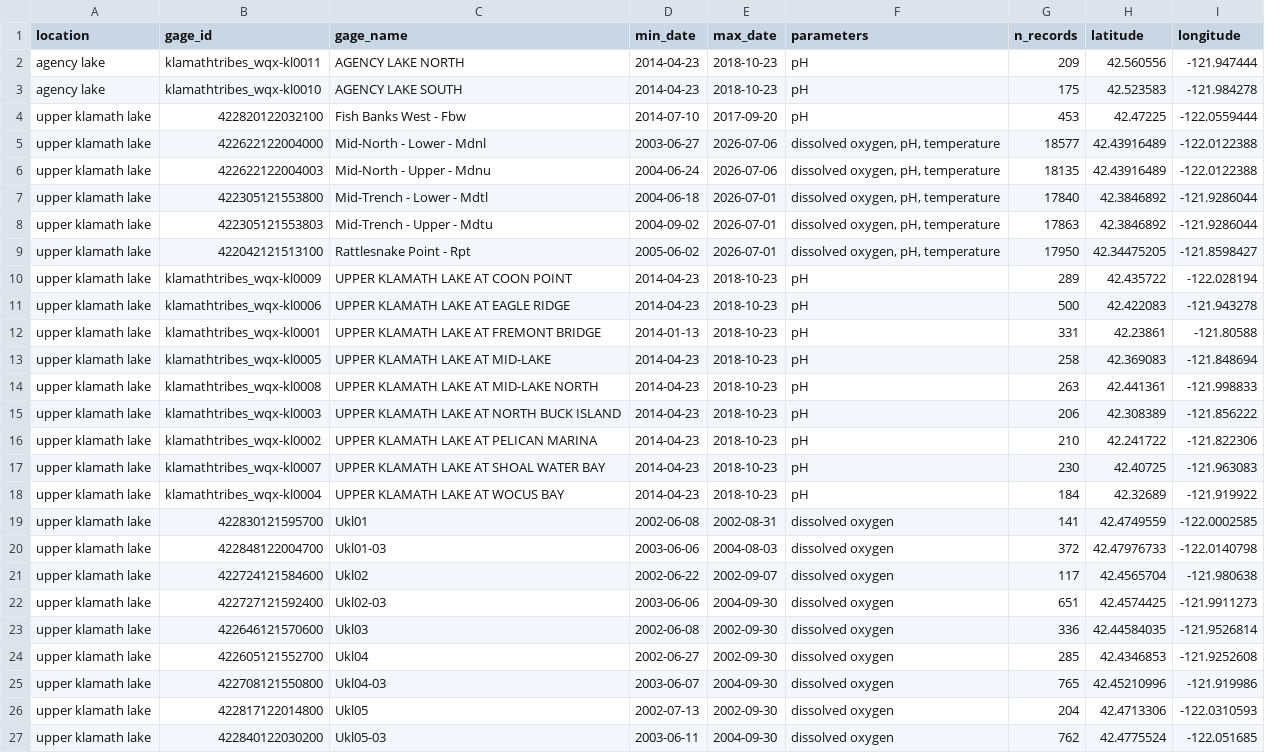
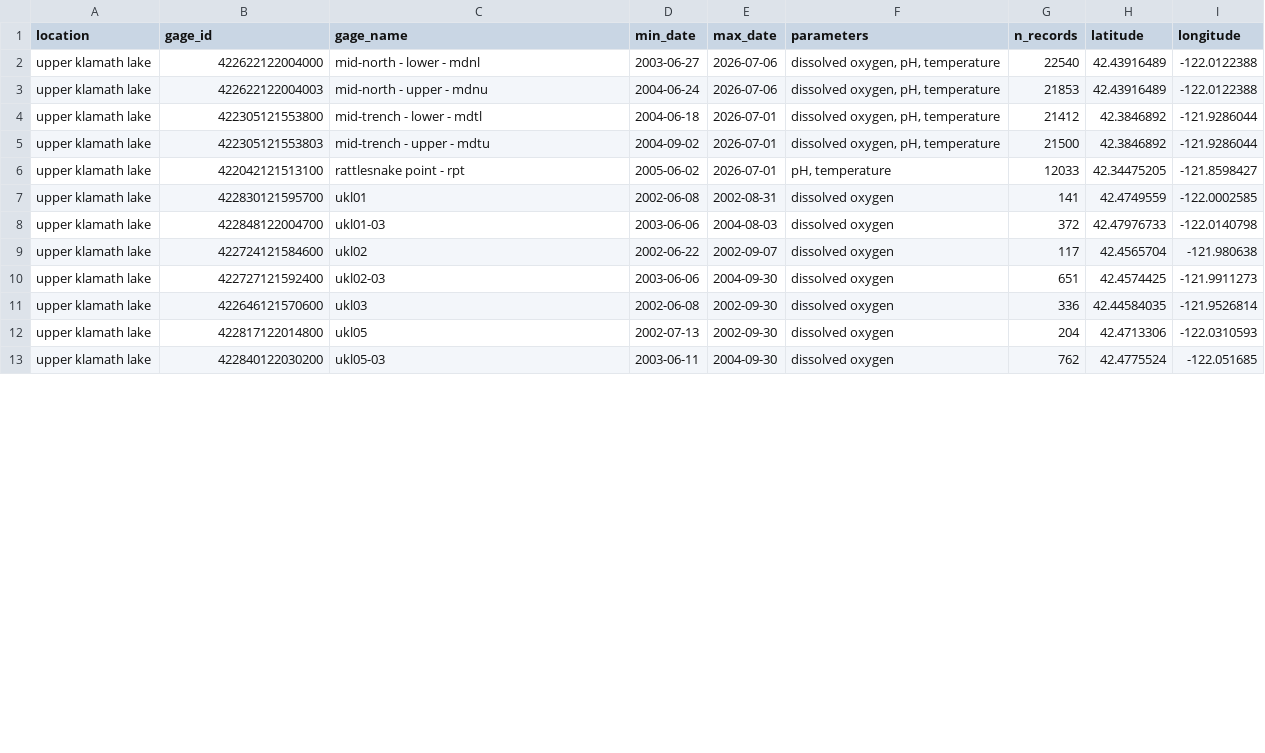
Before and after one commit to Klamath-SDM/klamathWaterData, a CSV file: data-raw/data-exploration/ukl_wq_data_summary.csv, drawn as a sheet; only a part is shown; the diff covers the shown part only.

Commit message:
adding draft karuk additional data

```diff
--- a/data-raw/data-exploration/ukl_wq_data_summary.csv
+++ b/data-raw/data-exploration/ukl_wq_data_summary.csv
@@ -1,27 +1,13 @@
 location,gage_id,gage_name,min_date,max_date,parameters,n_records,latitude,longitude
-agency lake,klamathtribes_wqx-kl0011,AGENCY LAKE NORTH,2014-04-23,2018-10-23,pH,209,42.560556,-121.947444
-agency lake,klamathtribes_wqx-kl0010,AGENCY LAKE SOUTH,2014-04-23,2018-10-23,pH,175,42.523583,-121.984278
-upper klamath lake,422820122032100,Fish Banks West - Fbw,2014-07-10,2017-09-20,pH,453,42.47225,-122.0559444
-upper klamath lake,422622122004000,Mid-North - Lower  - Mdnl,2003-06-27,2026-07-06,"dissolved oxygen, pH, temperature",18577,42.43916489,-122.0122388
-upper klamath lake,422622122004003,Mid-North - Upper  - Mdnu,2004-06-24,2026-07-06,"dissolved oxygen, pH, temperature",18135,42.43916489,-122.0122388
-upper klamath lake,422305121553800,Mid-Trench - Lower   -  Mdtl,2004-06-18,2026-07-01,"dissolved oxygen, pH, temperature",17840,42.3846892,-121.9286044
-upper klamath lake,422305121553803,Mid-Trench - Upper   - Mdtu,2004-09-02,2026-07-01,"dissolved oxygen, pH, temperature",17863,42.3846892,-121.9286044
-upper klamath lake,422042121513100,Rattlesnake Point  -  Rpt,2005-06-02,2026-07-01,"dissolved oxygen, pH, temperature",17950,42.34475205,-121.8598427
-upper klamath lake,klamathtribes_wqx-kl0009,UPPER KLAMATH LAKE AT COON POINT,2014-04-23,2018-10-23,pH,289,42.435722,-122.028194
-upper klamath lake,klamathtribes_wqx-kl0006,UPPER KLAMATH LAKE AT EAGLE RIDGE,2014-04-23,2018-10-23,pH,500,42.422083,-121.943278
-upper klamath lake,klamathtribes_wqx-kl0001,UPPER KLAMATH LAKE AT FREMONT BRIDGE,2014-01-13,2018-10-23,pH,331,42.23861,-121.80588
-upper klamath lake,klamathtribes_wqx-kl0005,UPPER KLAMATH LAKE AT MID-LAKE,2014-04-23,2018-10-23,pH,258,42.369083,-121.848694
-upper klamath lake,klamathtribes_wqx-kl0008,UPPER KLAMATH LAKE AT MID-LAKE NORTH,2014-04-23,2018-10-23,pH,263,42.441361,-121.998833
-upper klamath lake,klamathtribes_wqx-kl0003,UPPER KLAMATH LAKE AT NORTH BUCK ISLAND,2014-04-23,2018-10-23,pH,206,42.308389,-121.856222
-upper klamath lake,klamathtribes_wqx-kl0002,UPPER KLAMATH LAKE AT PELICAN MARINA,2014-04-23,2018-10-23,pH,210,42.241722,-121.822306
-upper klamath lake,klamathtribes_wqx-kl0007,UPPER KLAMATH LAKE AT SHOAL WATER BAY,2014-04-23,2018-10-23,pH,230,42.40725,-121.963083
-upper klamath lake,klamathtribes_wqx-kl0004,UPPER KLAMATH LAKE AT WOCUS BAY,2014-04-23,2018-10-23,pH,184,42.32689,-121.919922
-upper klamath lake,422830121595700,Ukl01,2002-06-08,2002-08-31,dissolved oxygen,141,42.4749559,-122.0002585
-upper klamath lake,422848122004700,Ukl01-03,2003-06-06,2004-08-03,dissolved oxygen,372,42.47976733,-122.0140798
-upper klamath lake,422724121584600,Ukl02,2002-06-22,2002-09-07,dissolved oxygen,117,42.4565704,-121.980638
-upper klamath lake,422727121592400,Ukl02-03,2003-06-06,2004-09-30,dissolved oxygen,651,42.4574425,-121.9911273
-upper klamath lake,422646121570600,Ukl03,2002-06-08,2002-09-30,dissolved oxygen,336,42.44584035,-121.9526814
-upper klamath lake,422605121552700,Ukl04,2002-06-27,2002-09-30,dissolved oxygen,285,42.4346853,-121.9252608
-upper klamath lake,422708121550800,Ukl04-03,2003-06-07,2004-09-30,dissolved oxygen,765,42.45210996,-121.919986
-upper klamath lake,422817122014800,Ukl05,2002-07-13,2002-09-30,dissolved oxygen,204,42.4713306,-122.0310593
-upper klamath lake,422840122030200,Ukl05-03,2003-06-11,2004-09-30,dissolved oxygen,762,42.4775524,-122.051685
+upper klamath lake,422622122004000,mid-north - lower  - mdnl,2003-06-27,2026-07-06,"dissolved oxygen, pH, temperature",22540,42.43916489,-122.0122388
+upper klamath lake,422622122004003,mid-north - upper  - mdnu,2004-06-24,2026-07-06,"dissolved oxygen, pH, temperature",21853,42.43916489,-122.0122388
+upper klamath lake,422305121553800,mid-trench - lower   -  mdtl,2004-06-18,2026-07-01,"dissolved oxygen, pH, temperature",21412,42.3846892,-121.9286044
+upper klamath lake,422305121553803,mid-trench - upper   - mdtu,2004-09-02,2026-07-01,"dissolved oxygen, pH, temperature",21500,42.3846892,-121.9286044
+upper klamath lake,422042121513100,rattlesnake point  -  rpt,2005-06-02,2026-07-01,"pH, temperature",12033,42.34475205,-121.8598427
+upper klamath lake,422830121595700,ukl01,2002-06-08,2002-08-31,dissolved oxygen,141,42.4749559,-122.0002585
+upper klamath lake,422848122004700,ukl01-03,2003-06-06,2004-08-03,dissolved oxygen,372,42.47976733,-122.0140798
+upper klamath lake,422724121584600,ukl02,2002-06-22,2002-09-07,dissolved oxygen,117,42.4565704,-121.980638
+upper klamath lake,422727121592400,ukl02-03,2003-06-06,2004-09-30,dissolved oxygen,651,42.4574425,-121.9911273
+upper klamath lake,422646121570600,ukl03,2002-06-08,2002-09-30,dissolved oxygen,336,42.44584035,-121.9526814
+upper klamath lake,422817122014800,ukl05,2002-07-13,2002-09-30,dissolved oxygen,204,42.4713306,-122.0310593
+upper klamath lake,422840122030200,ukl05-03,2003-06-11,2004-09-30,dissolved oxygen,762,42.4775524,-122.051685
```
Also changed, not shown: 2 removed rows and 19 edited cells elsewhere in this file, 7 other files.
